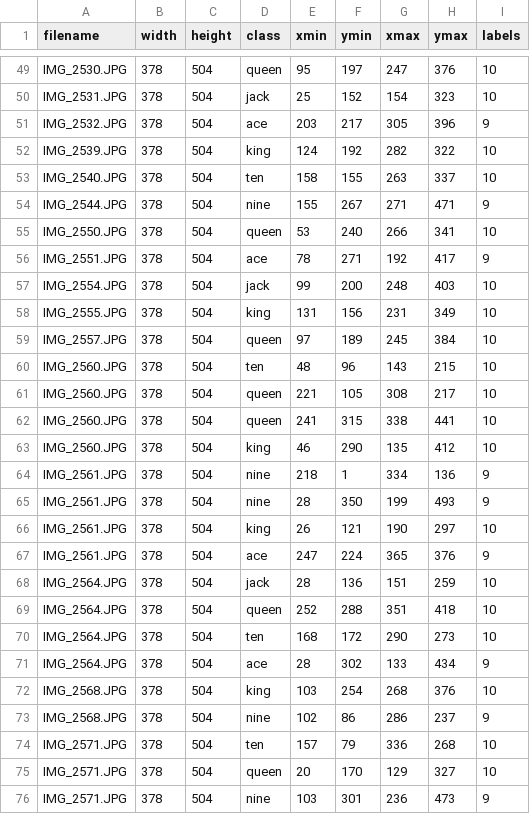
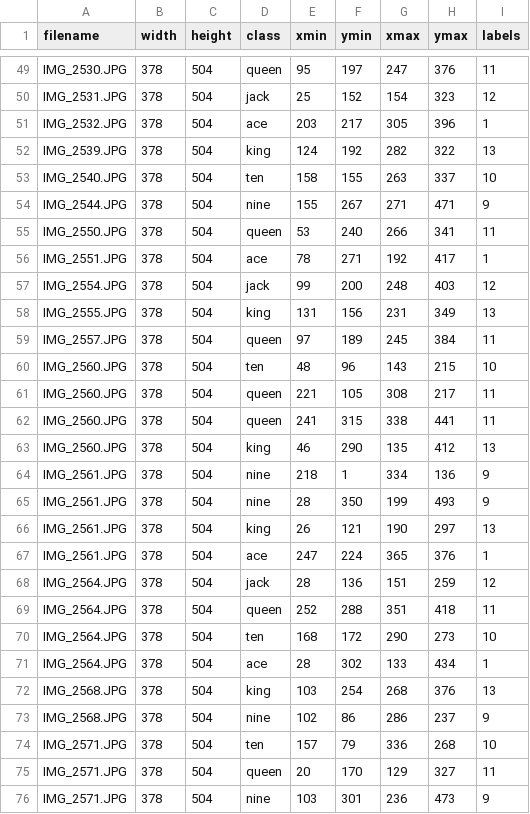
Before and after one commit to TheWaySheGoes/BlackjackRecommenderSystem, a CSV file: new_dataset/card2/new_test_label.csv, drawn as a sheet; only a part is shown, gaps mark what is left out; the diff covers the shown part only; the diff names each change by its address in the sheet, - before the commit and + after, or states it on an @@ line.

Commit message:
fixed labels

```diff
--- a/new_dataset/card2/new_test_label.csv
+++ b/new_dataset/card2/new_test_label.csv
-I49 (labels): 10
+I49 (labels): 11
-I50 (labels): 10
+I50 (labels): 12
-I51 (labels): 9
+I51 (labels): 1
-I52 (labels): 10
+I52 (labels): 13
-I55 (labels): 10
+I55 (labels): 11
-I56 (labels): 9
+I56 (labels): 1
-I57 (labels): 10
+I57 (labels): 12
-I58 (labels): 10
+I58 (labels): 13
-I59 (labels): 10
+I59 (labels): 11
-I61:I62 (labels): 10
+I61:I62 (labels): 11
-I63 (labels): 10
+I63 (labels): 13
-I66 (labels): 10
+I66 (labels): 13
-I67 (labels): 9
+I67 (labels): 1
-I68 (labels): 10
+I68 (labels): 12
-I69 (labels): 10
+I69 (labels): 11
-I71 (labels): 9
+I71 (labels): 1
-I72 (labels): 10
+I72 (labels): 13
-I75 (labels): 10
+I75 (labels): 11
```
Also changed, not shown: 80 edited cells elsewhere in this file, new_dataset/card2/new_train_label.csv, 2 other files.
